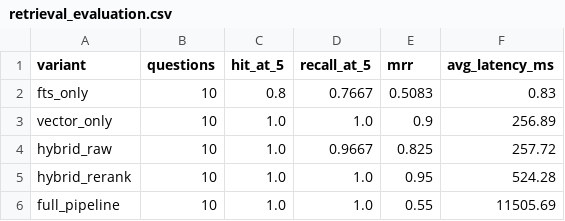
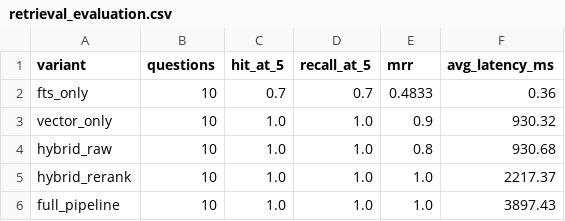
Before and after one commit to gjjkbssg/KnowAgent, a CSV file: interview_materials/results/retrieval_evaluation.csv, drawn as a sheet.

```diff
--- a/interview_materials/results/retrieval_evaluation.csv
+++ b/interview_materials/results/retrieval_evaluation.csv
@@ -1,6 +1,6 @@
 variant,questions,hit_at_5,recall_at_5,mrr,avg_latency_ms
-fts_only,10,0.8,0.7667,0.5083,0.83
-vector_only,10,1.0,1.0,0.9,256.89
-hybrid_raw,10,1.0,0.9667,0.825,257.72
-hybrid_rerank,10,1.0,1.0,0.95,524.28
-full_pipeline,10,1.0,1.0,0.55,11505.69
+fts_only,10,0.7,0.7,0.4833,0.36
+vector_only,10,1.0,1.0,0.9,930.32
+hybrid_raw,10,1.0,1.0,0.8,930.68
+hybrid_rerank,10,1.0,1.0,1.0,2217.37
+full_pipeline,10,1.0,1.0,1.0,3897.43
```
Also changed, not shown: 10 other files.
